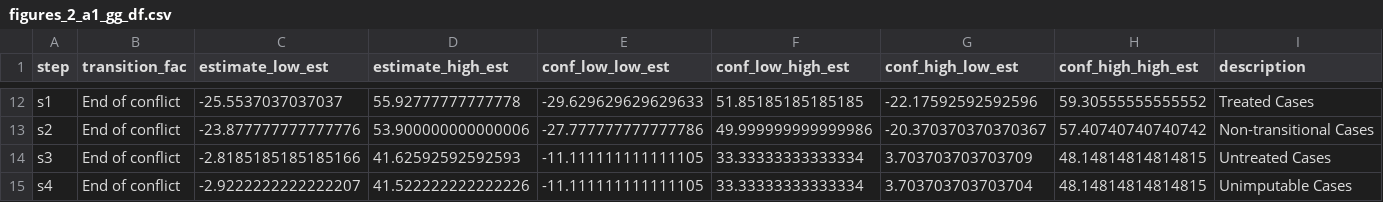
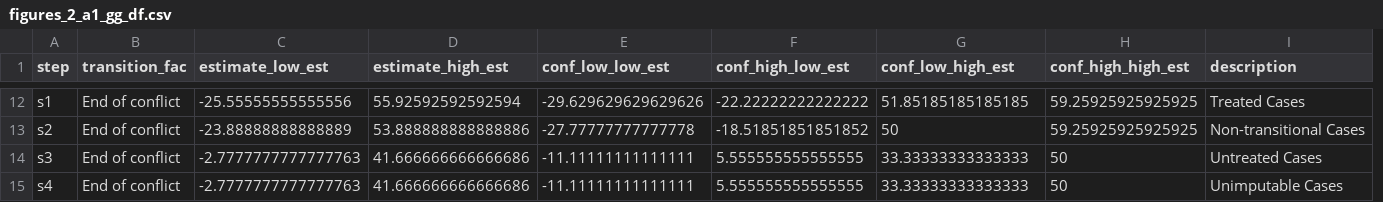
Before and after one commit to active-maintenance-aec/coppock_kaur_2022, a CSV file: maintained/output/figures_2_a1_gg_df.csv, drawn as a sheet; only a part is shown, gaps mark what is left out; removed rows and columns are numbered as before the commit, all else as after; the diff covers the shown part only; the diff names each change by its address in the sheet, - before the commit and + after, or states it on an @@ line.

```diff
--- a/maintained/output/figures_2_a1_gg_df.csv
+++ b/maintained/output/figures_2_a1_gg_df.csv
+column F (conf_high_low_est), rows 12-15: -22.22222222222222 | -18.51851851851852 | 5.555555555555555 | 5.555555555555555
-column G (conf_high_low_est), rows 12-15: -22.17592592592596 | -20.370370370370367 | 3.703703703703709 | 3.703703703703704
-C12 (estimate_low_est): -25.5537037037037
+C12 (estimate_low_est): -25.55555555555556
-D12 (estimate_high_est): 55.92777777777778
+D12 (estimate_high_est): 55.92592592592594
-E12 (conf_low_low_est): -29.629629629629633
+E12 (conf_low_low_est): -29.629629629629626
-H12 (conf_high_high_est): 59.30555555555552
+H12 (conf_high_high_est): 59.25925925925925
-C13 (estimate_low_est): -23.877777777777776
+C13 (estimate_low_est): -23.88888888888889
-D13 (estimate_high_est): 53.900000000000006
+D13 (estimate_high_est): 53.888888888888886
-E13 (conf_low_low_est): -27.777777777777786
+E13 (conf_low_low_est): -27.77777777777778
-G13 (conf_low_high_est): 49.999999999999986
+G13 (conf_low_high_est): 50
-H13 (conf_high_high_est): 57.40740740740742
+H13 (conf_high_high_est): 59.25925925925925
-C14 (estimate_low_est): -2.8185185185185166
+C14 (estimate_low_est): -2.7777777777777763
-D14 (estimate_high_est): 41.62592592592593
+D14 (estimate_high_est): 41.666666666666686
-E14:E15 (conf_low_low_est): -11.111111111111105
+E14:E15 (conf_low_low_est): -11.11111111111111
-G14:G15 (conf_low_high_est): 33.33333333333334
+G14:G15 (conf_low_high_est): 33.33333333333333
-H14:H15 (conf_high_high_est): 48.14814814814815
+H14:H15 (conf_high_high_est): 50
-C15 (estimate_low_est): -2.9222222222222207
+C15 (estimate_low_est): -2.7777777777777763
-D15 (estimate_high_est): 41.522222222222226
+D15 (estimate_high_est): 41.666666666666686
```
Also changed, not shown: 29 edited cells elsewhere in this file, ground_truth/coppock_kaur_2022_ground_truth.csv, maintained/output/figures_3_a2_gg_df.csv, 25 other files.
